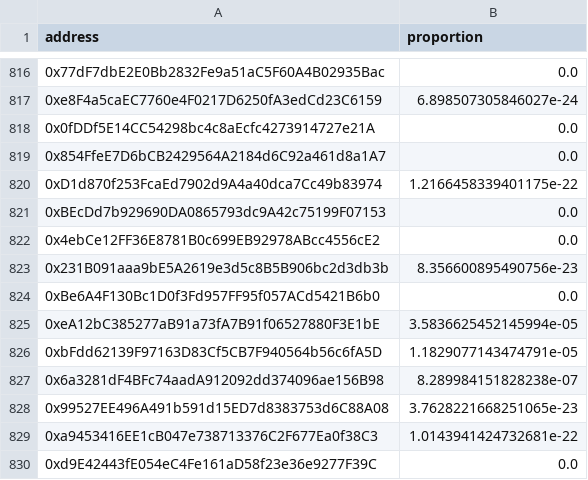
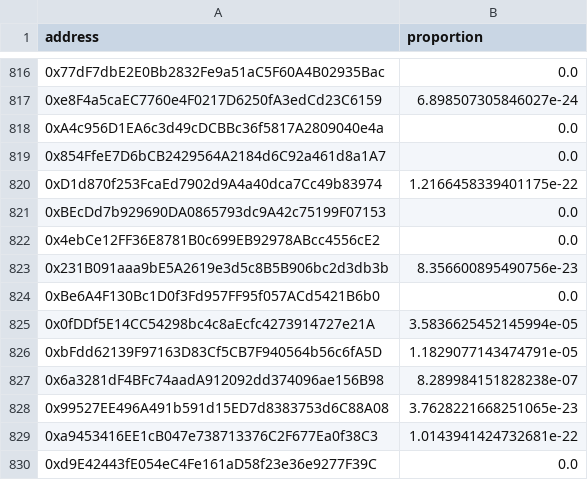
Before and after one commit to 0xidm/ms-reports, a CSV file: data/airdrop.csv, drawn as a sheet; only a part is shown, gaps mark what is left out.

```diff
--- a/data/airdrop.csv
+++ b/data/airdrop.csv
@@ -817,3 +817,3 @@ address,proportion
 0xe8F4a5caEC7760e4F0217D6250fA3edCd23C6159,6.898507305846027e-24
-0x0fDDf5E14CC54298bc4c8aEcfc4273914727e21A,0.0
+0xA4c956D1EA6c3d49cDCBBc36f5817A2809040e4a,0.0
 0x854FfeE7D6bCB2429564A2184d6C92a461d8a1A7,0.0
@@ -824,3 +824,3 @@ address,proportion
 0xBe6A4F130Bc1D0f3Fd957FF95f057ACd5421B6b0,0.0
-0xeA12bC385277aB91a73fA7B91f06527880F3E1bE,3.5836625452145994e-05
+0x0fDDf5E14CC54298bc4c8aEcfc4273914727e21A,3.5836625452145994e-05
 0xbFdd62139F97163D83Cf5CB7F940564b56c6fA5D,1.1829077143474791e-05
```
Also changed, not shown: 2 other files.
